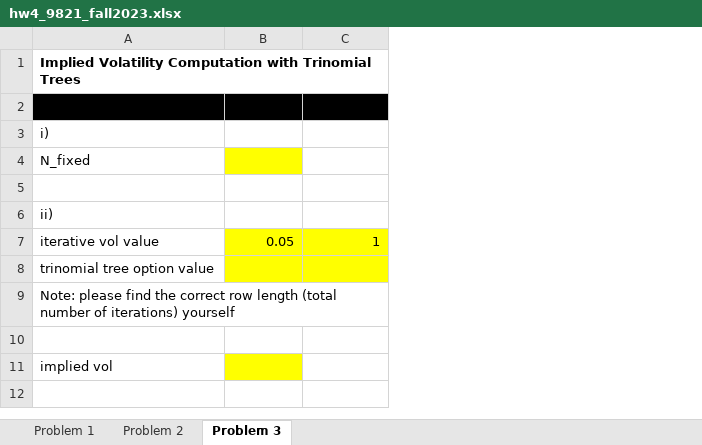
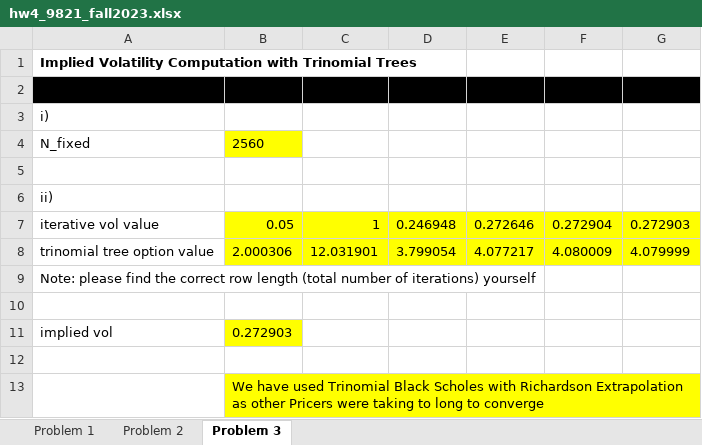
Before and after one commit to karaniitmadras/MTH9821-numerical-method-for-financial-engineering, an Excel workbook: HW4/hw4_9821_fall2023.xlsx, sheet Problem 3, drawn as a sheet; values as stored, in another font and other column widths than the file's, no borders; the diff names each change by its address in the sheet, - before the commit and + after, or states it on an @@ line.

Commit message:
merge karan's values (#17)
Co-authored-by: Eric Zeng <ericzeng@Erics-MBP.lan>

```diff
--- a/HW4/hw4_9821_fall2023.xlsx (sheet Problem 3)
+++ b/HW4/hw4_9821_fall2023.xlsx (sheet Problem 3)
+column D, rows 7-8: 0.246948 | 3.799054
+column E, rows 7-8: 0.272646 | 4.077217
+column F, rows 7-8: 0.272904 | 4.080009
+column G, rows 7-8: 0.272903 | 4.079999
-B4: (empty)
+B4: 2560
-B8: (empty)
+B8: 2.000306
-C8: (empty)
+C8: 12.031901
-B11: (empty)
+B11: 0.272903
+row 12: (empty)
+row 13:  | We have used Trinomial Black Scholes with Richardson Extrapolation as other Pricers were taking to long to converge
```
